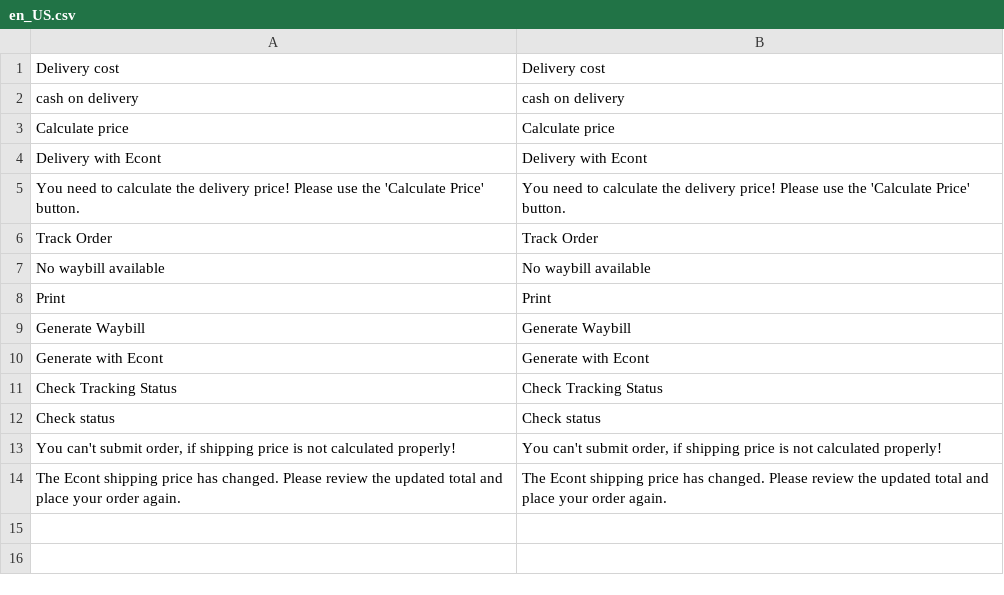
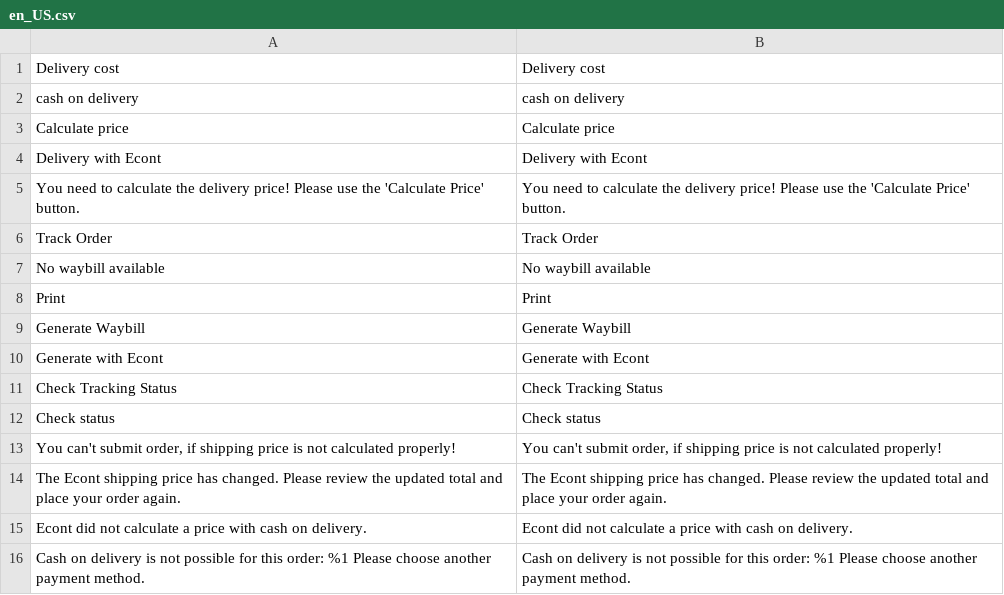
Before and after one commit to econt/magento, a CSV file: i18n/en_US.csv, drawn as a sheet.

```diff
--- a/i18n/en_US.csv
+++ b/i18n/en_US.csv
@@ -14 +14,3 @@
 "The Econt shipping price has changed. Please review the updated total and place your order again.","The Econt shipping price has changed. Please review the updated total and place your order again."
+"Econt did not calculate a price with cash on delivery.","Econt did not calculate a price with cash on delivery."
+"Cash on delivery is not possible for this order: %1 Please choose another payment method.","Cash on delivery is not possible for this order: %1 Please choose another payment method."
```
Also changed, not shown: i18n/bg_BG.csv, 7 other files.
